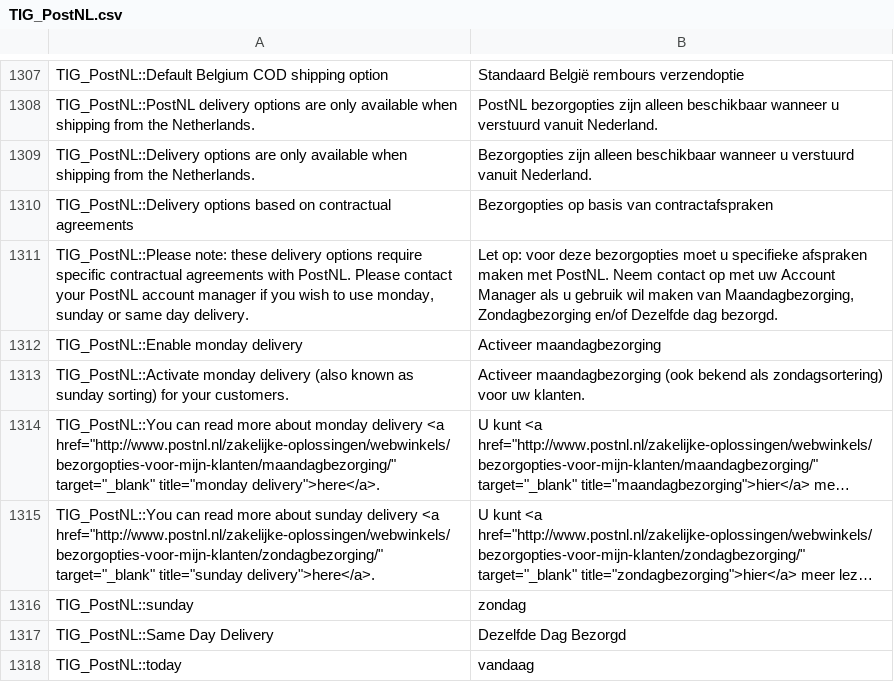
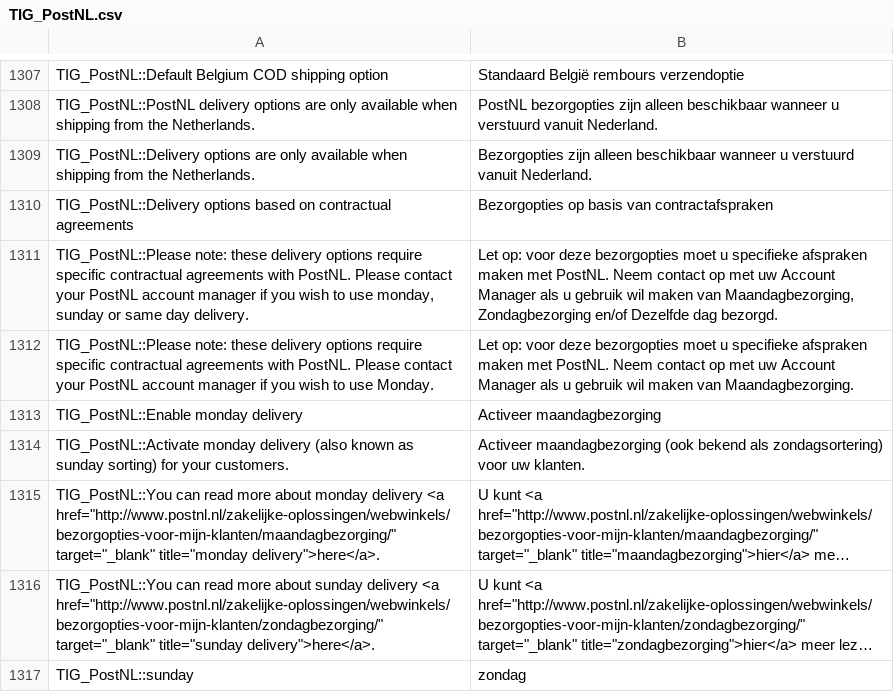
Before and after one commit to postnl/postnl-magento1-End-of-life, a CSV file: app/locale/nl_NL/TIG_PostNL.csv, drawn as a sheet; only a part is shown, gaps mark what is left out; the shorter side is filled out with more unchanged rows; long unchanged cells end in …; the diff names each change by its address in the sheet, - before the commit and + after, or states it on an @@ line.

Commit message:
Added premium message to Monday delivery configuration option

```diff
--- a/app/locale/nl_NL/TIG_PostNL.csv
+++ b/app/locale/nl_NL/TIG_PostNL.csv
+row 1312: TIG_PostNL::Please note: these delivery options require specific contractual agreements with PostNL. Please contact your PostNL account manager if you wish to use Monday. | Let op: voor deze bezorgopties moet u specifieke afspraken maken met PostNL. Neem contact op met uw Account Manager als u gebruik wil maken van Maandagbezorging.
```
Also changed, not shown: app/locale/en_US/TIG_PostNL.csv, 1 other file.
